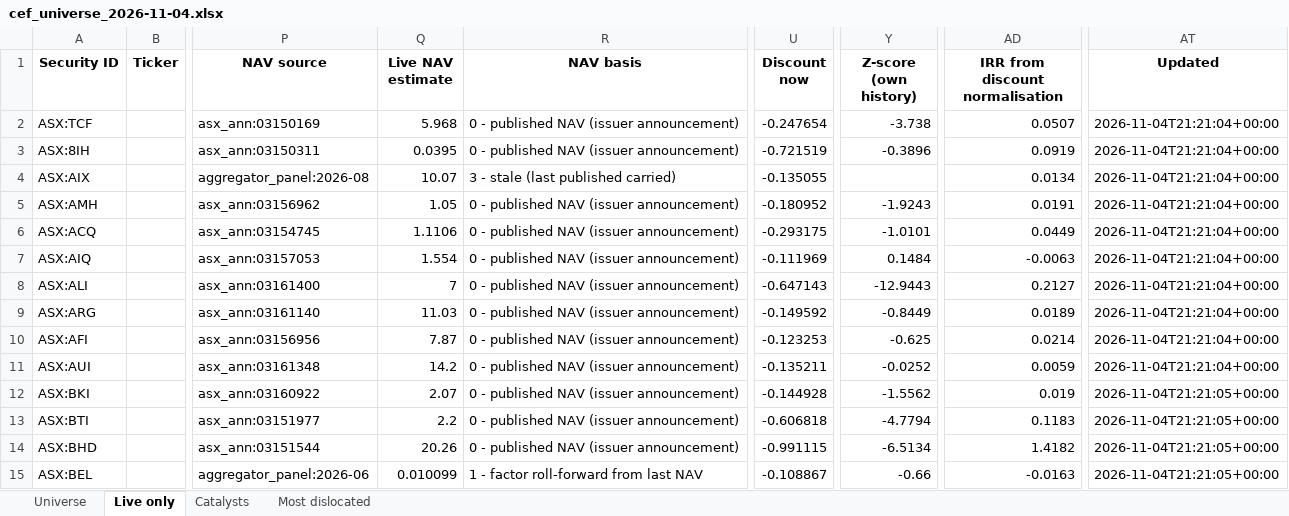
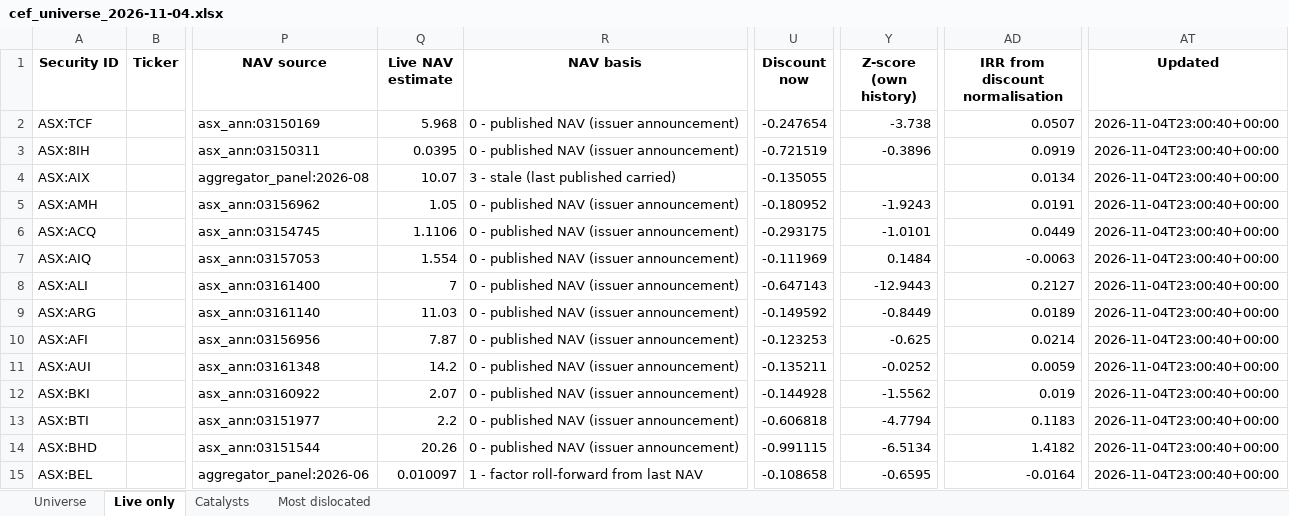
Before and after one commit to hdcapital/cef-research, an Excel workbook: outputs/live/cef_universe_2026-11-04.xlsx, sheet Live only, drawn as a sheet; only a part is shown, gaps mark what is left out; values as stored, in another font and other column widths than the file's, no borders; the diff covers the shown part only; the diff names each change by its address in the sheet, - before the commit and + after, or states it on an @@ line.

```diff
--- a/outputs/live/cef_universe_2026-11-04.xlsx (sheet Live only)
+++ b/outputs/live/cef_universe_2026-11-04.xlsx (sheet Live only)
-AT2:AT11 (Updated): 2026-11-04T21:21:04+00:00
+AT2:AT11 (Updated): 2026-11-04T23:00:40+00:00
-AT12:AT15 (Updated): 2026-11-04T21:21:05+00:00
+AT12:AT15 (Updated): 2026-11-04T23:00:40+00:00
-Q15 (Live NAV estimate): 0.010099
+Q15 (Live NAV estimate): 0.010097
-U15 (Discount now): -0.108867
+U15 (Discount now): -0.108658
-Y15 (Z-score (own history)): -0.66
+Y15 (Z-score (own history)): -0.6595
-AD15 (IRR from discount normalisation): -0.0163
+AD15 (IRR from discount normalisation): -0.0164
```
Also changed, not shown: 570 edited cells elsewhere in this sheet, sheet Universe, sheet Most dislocated, 14 other files.
